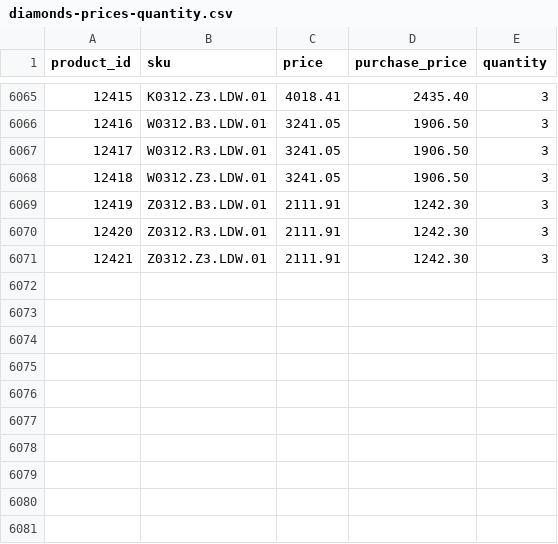
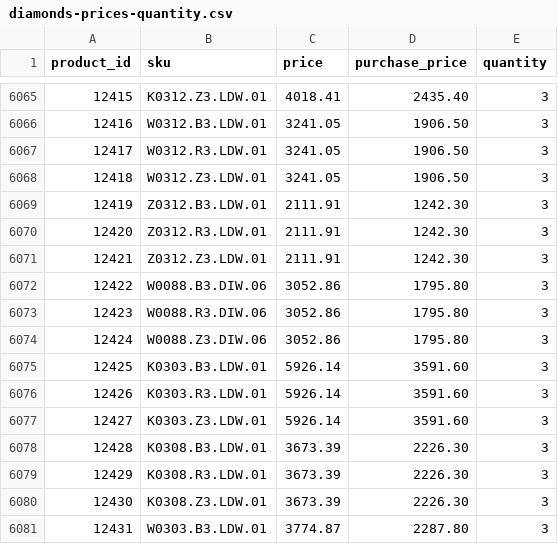
Before and after one commit to G-LOVRIN/BestDiamonds-CSV, a CSV file: diamonds-prices-quantity.csv, drawn as a sheet; only a part is shown, gaps mark what is left out.

```diff
--- a/diamonds-prices-quantity.csv
+++ b/diamonds-prices-quantity.csv
@@ -6071 +6071,11 @@ product_id,sku,price,purchase_price,quantity
 12421,Z0312.Z3.LDW.01,2111.91,1242.30,3
+12422,W0088.B3.DIW.06,3052.86,1795.80,3
+12423,W0088.R3.DIW.06,3052.86,1795.80,3
+12424,W0088.Z3.DIW.06,3052.86,1795.80,3
+12425,K0303.B3.LDW.01,5926.14,3591.60,3
+12426,K0303.R3.LDW.01,5926.14,3591.60,3
+12427,K0303.Z3.LDW.01,5926.14,3591.60,3
+12428,K0308.B3.LDW.01,3673.39,2226.30,3
+12429,K0308.R3.LDW.01,3673.39,2226.30,3
+12430,K0308.Z3.LDW.01,3673.39,2226.30,3
+12431,W0303.B3.LDW.01,3774.87,2287.80,3
```
Also changed, not shown: 1 other file.
